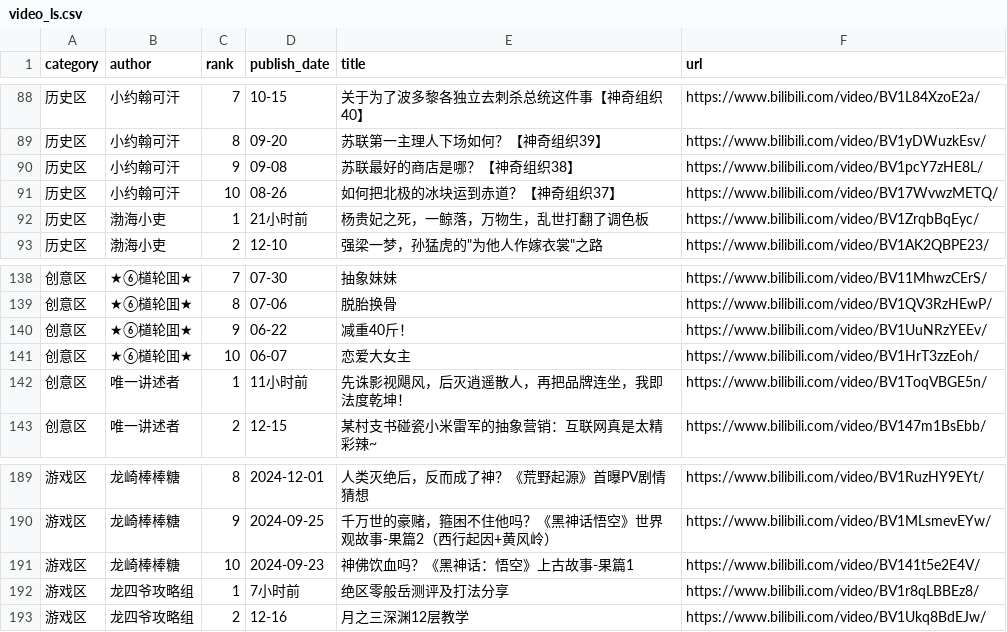
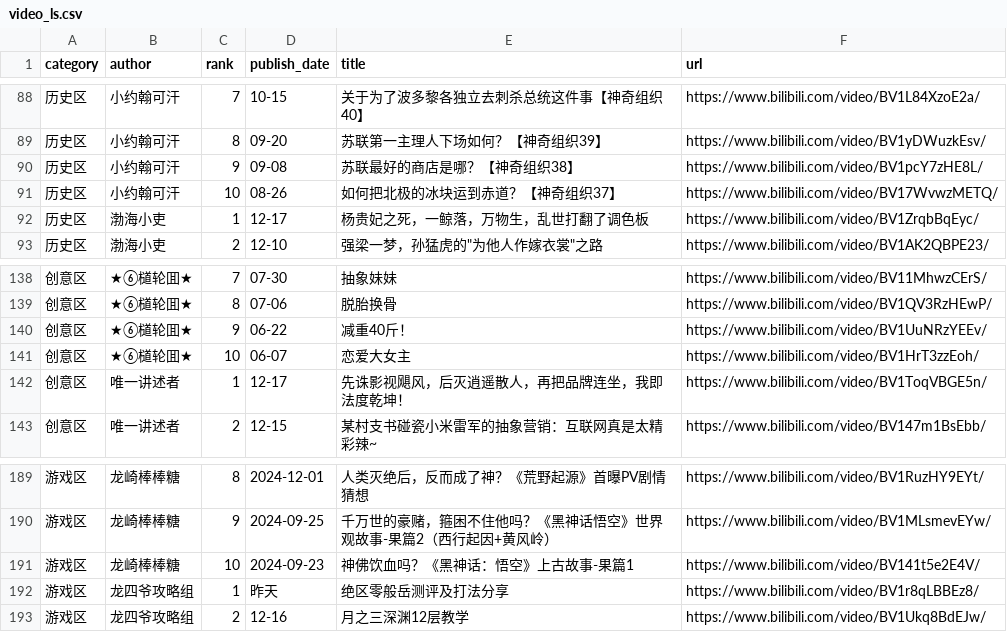
Before and after one commit to xujl1999/Key-Data-Management, a CSV file: web/video_ls.csv, drawn as a sheet; only a part is shown, gaps mark what is left out; the diff covers the shown part only.

```diff
--- a/web/video_ls.csv
+++ b/web/video_ls.csv
@@ -91,3 +91,3 @@ category,author,rank,publish_date,title,url
 历史区,小约翰可汗,10,08-26,如何把北极的冰块运到赤道？【神奇组织37】,https://www.bilibili.com/video/BV17WvwzMETQ/
-历史区,渤海小吏,1,21小时前,杨贵妃之死，一鲸落，万物生，乱世打翻了调色板,https://www.bilibili.com/video/BV1ZrqbBqEyc/
+历史区,渤海小吏,1,12-17,杨贵妃之死，一鲸落，万物生，乱世打翻了调色板,https://www.bilibili.com/video/BV1ZrqbBqEyc/
 历史区,渤海小吏,2,12-10,"强梁一梦，孙猛虎的""为他人作嫁衣裳""之路",https://www.bilibili.com/video/BV1AK2QBPE23/
@@ -141,3 +141,3 @@ category,author,rank,publish_date,title,url
 创意区,★⑥檤轮囬★,10,06-07,恋爱大女主,https://www.bilibili.com/video/BV1HrT3zzEoh/
-创意区,唯一讲述者,1,11小时前,先诛影视飓风，后灭逍遥散人，再把品牌连坐，我即法度乾坤！,https://www.bilibili.com/video/BV1ToqVBGE5n/
+创意区,唯一讲述者,1,12-17,先诛影视飓风，后灭逍遥散人，再把品牌连坐，我即法度乾坤！,https://www.bilibili.com/video/BV1ToqVBGE5n/
 创意区,唯一讲述者,2,12-15,某村支书碰瓷小米雷军的抽象营销：互联网真是太精彩辣~,https://www.bilibili.com/video/BV147m1BsEbb/
@@ -191,3 +191,3 @@ category,author,rank,publish_date,title,url
 游戏区,龙崎棒棒糖,10,2024-09-23,神佛饮血吗？《黑神话：悟空》上古故事-果篇1,https://www.bilibili.com/video/BV141t5e2E4V/
-游戏区,龙四爷攻略组,1,7小时前,绝区零般岳测评及打法分享,https://www.bilibili.com/video/BV1r8qLBBEz8/
+游戏区,龙四爷攻略组,1,昨天,绝区零般岳测评及打法分享,https://www.bilibili.com/video/BV1r8qLBBEz8/
 游戏区,龙四爷攻略组,2,12-16,月之三深渊12层教学,https://www.bilibili.com/video/BV1Ukq8BdEJw/
```
Also changed, not shown: 3 added rows, 3 removed rows and 34 edited cells elsewhere in this file, video/video_ls.csv, 3 other files.
